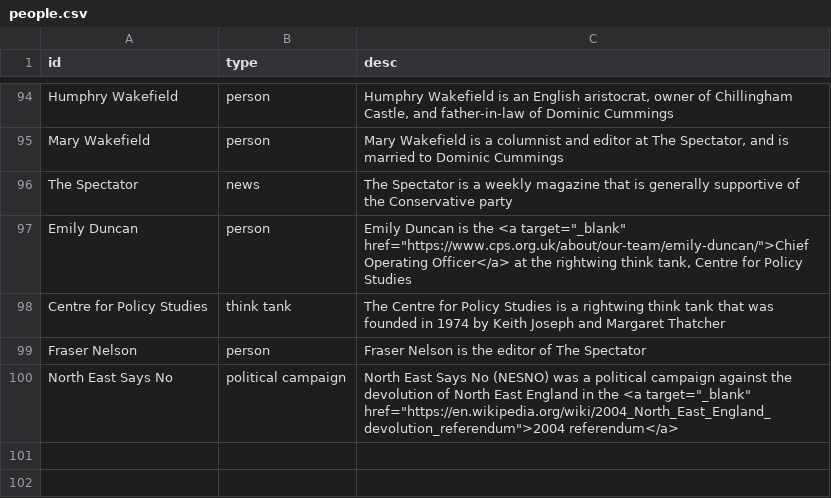
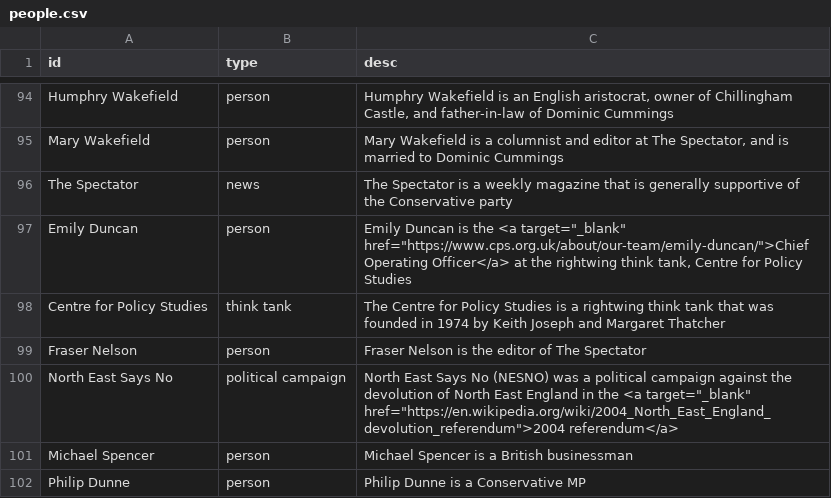
Before and after one commit to sophieehill/my-little-crony, a CSV file: people.csv, drawn as a sheet; only a part is shown, gaps mark what is left out; the diff names each change by its address in the sheet, - before the commit and + after, or states it on an @@ line.

```diff
--- a/people.csv
+++ b/people.csv
+row 101: Michael Spencer | person | Michael Spencer is a British businessman
+row 102: Philip Dunne | person | Philip Dunne is a Conservative MP
```
Also changed, not shown: connections.csv, 7 other files.
